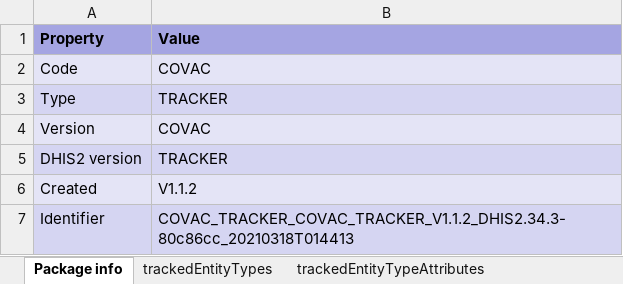
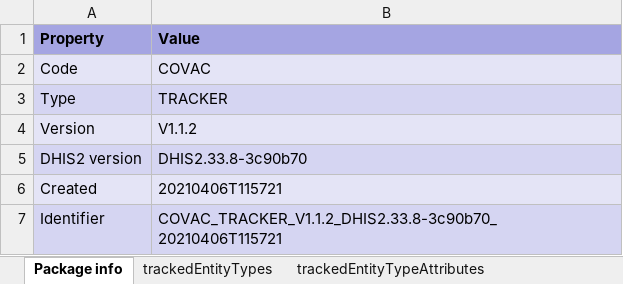
Before and after one commit to dhis2/metadata-package-development, an Excel workbook: metadata/COVAC_Tracker/COVAC_TRACKER_V1_DHIS2.34/reference.xlsx, sheet Package info, drawn as a sheet; values as stored, in another font and other column widths than the file's, no borders; the diff names each change by its address in the sheet, - before the commit and + after, or states it on an @@ line.

Commit message:
feat: update COVAC_tracker for DHIS2v 2.33, 2.34, 2.35

```diff
--- a/metadata/COVAC_Tracker/COVAC_TRACKER_V1_DHIS2.34/reference.xlsx (sheet Package info)
+++ b/metadata/COVAC_Tracker/COVAC_TRACKER_V1_DHIS2.34/reference.xlsx (sheet Package info)
-B4 (Value): COVAC
+B4 (Value): V1.1.2
-B5 (Value): TRACKER
+B5 (Value): DHIS2.33.8-3c90b70
-B6 (Value): V1.1.2
+B6 (Value): 20210406T115721
-B7 (Value): COVAC_TRACKER_COVAC_TRACKER_V1.1.2_DHIS2.34.3-80c86cc_20210318T014413
+B7 (Value): COVAC_TRACKER_V1.1.2_DHIS2.33.8-3c90b70_20210406T115721
```
Also changed, not shown: sheet dashboardItems, sheet trackedEntityAttributes, sheet dataElementGroups, sheet programTrackedEntityAttributes, sheet charts, sheet programs, other sheet tabs, metadata/COVAC_Tracker/COVAC_TRACKER_V1_DHIS2.33/reference.xlsx, metadata/COVAC_Tracker/COVAC_TRACKER_V1_DHIS2.35/reference.xlsx, 6 other files.
